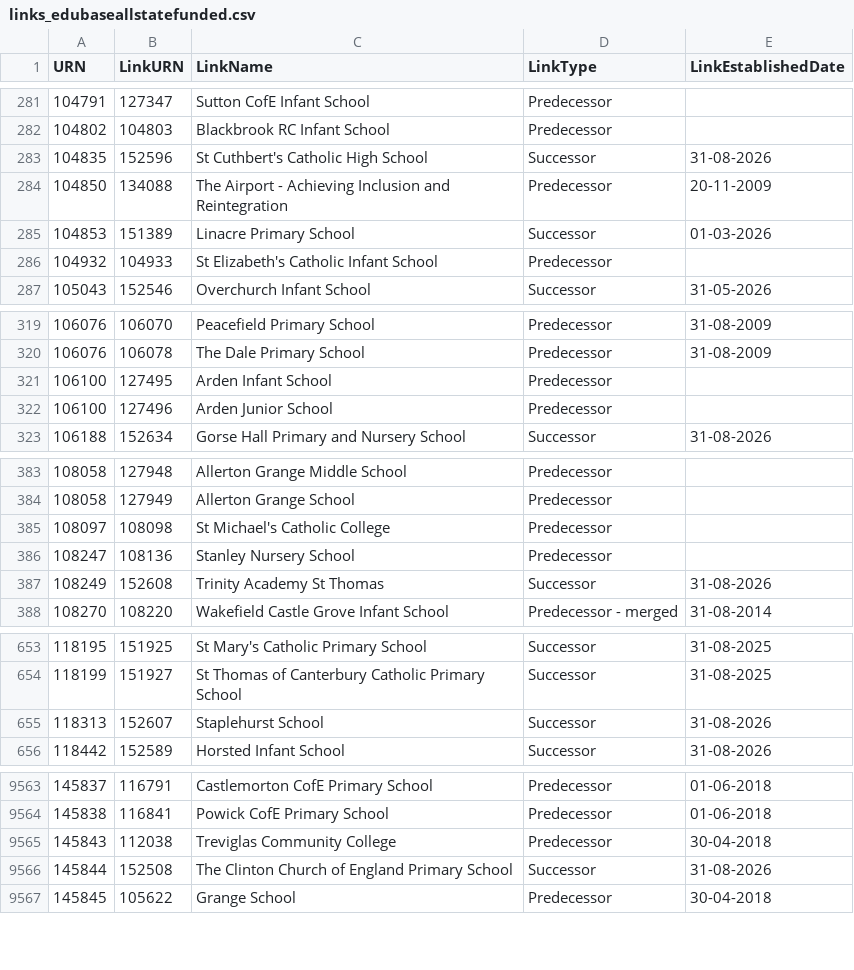
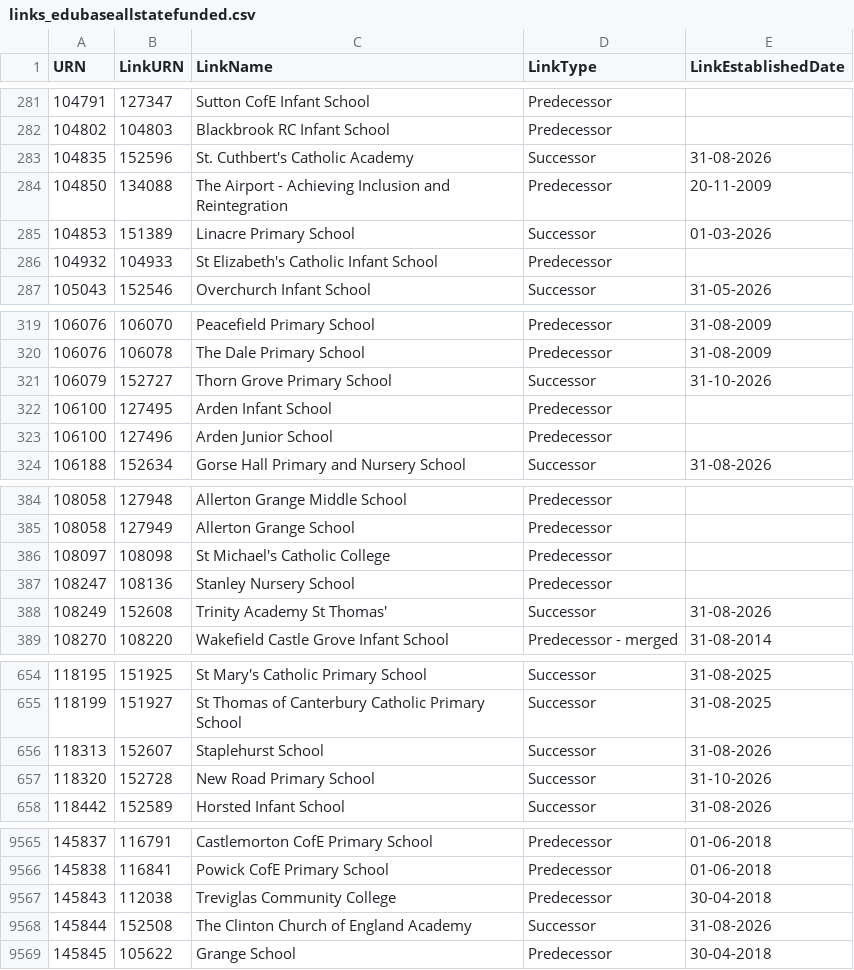
Before and after one commit to aircury/public-uk-education-data, a CSV file: edubase/state-funded/links_edubaseallstatefunded.csv, drawn as a sheet; only a part is shown, gaps mark what is left out.

Commit message:
[Cron] Updated Edubase

```diff
--- a/edubase/state-funded/links_edubaseallstatefunded.csv
+++ b/edubase/state-funded/links_edubaseallstatefunded.csv
@@ -282,3 +282,3 @@
 104802,104803,"Blackbrook RC Infant School","Predecessor",""
-104835,152596,"St Cuthbert's Catholic High School","Successor","31-08-2026"
+104835,152596,"St. Cuthbert's Catholic Academy","Successor","31-08-2026"
 104850,134088,"The Airport - Achieving Inclusion and Reintegration","Predecessor","20-11-2009"
@@ -320,2 +320,3 @@
 106076,106078,"The Dale Primary School","Predecessor","31-08-2009"
+106079,152727,"Thorn Grove Primary School","Successor","31-10-2026"
 106100,127495,"Arden Infant School","Predecessor",""
@@ -386,3 +387,3 @@
 108247,108136,"Stanley Nursery School","Predecessor",""
-108249,152608,"Trinity Academy St Thomas","Successor","31-08-2026"
+108249,152608,"Trinity Academy St Thomas'","Successor","31-08-2026"
 108270,108220,"Wakefield Castle Grove Infant School","Predecessor - merged","31-08-2014"
@@ -655,2 +656,3 @@
 118313,152607,"Staplehurst School","Successor","31-08-2026"
+118320,152728,"New Road Primary School","Successor","31-10-2026"
 118442,152589,"Horsted Infant School","Successor","31-08-2026"
@@ -9565,3 +9567,3 @@
 145843,112038,"Treviglas Community College","Predecessor","30-04-2018"
-145844,152508,"The Clinton Church of England Primary School","Successor","31-08-2026"
+145844,152508,"The Clinton Church of England Academy","Successor","31-08-2026"
 145845,105622,"Grange School","Predecessor","30-04-2018"
```
Also changed, not shown: edubase/academies-and-free-schools/links_edubaseallacademiesandfree.csv, 4 other files.
